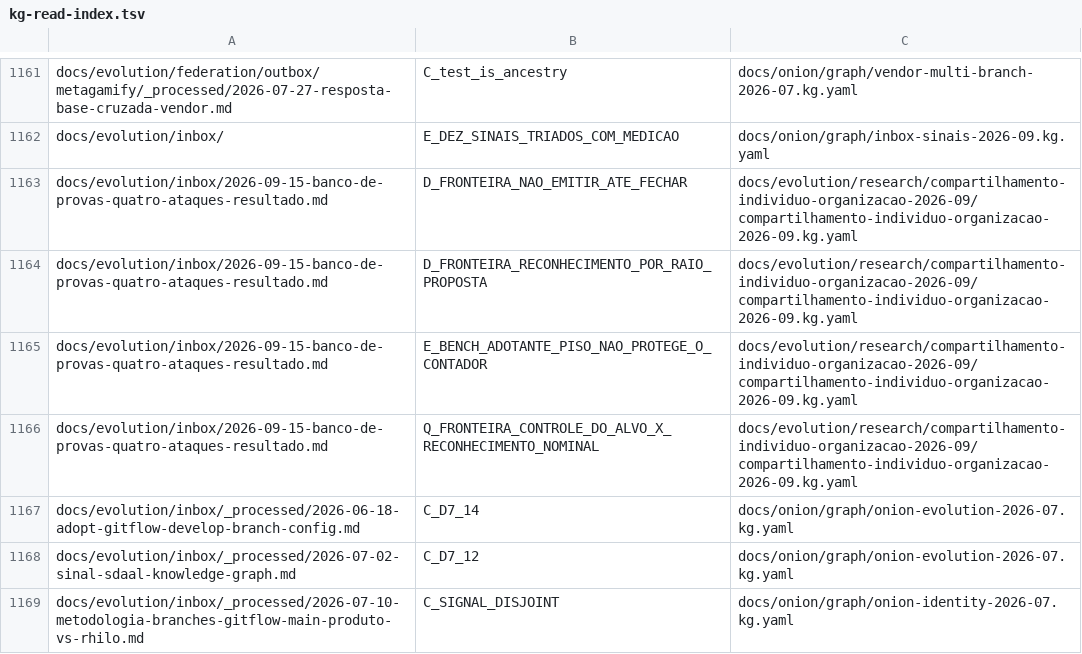
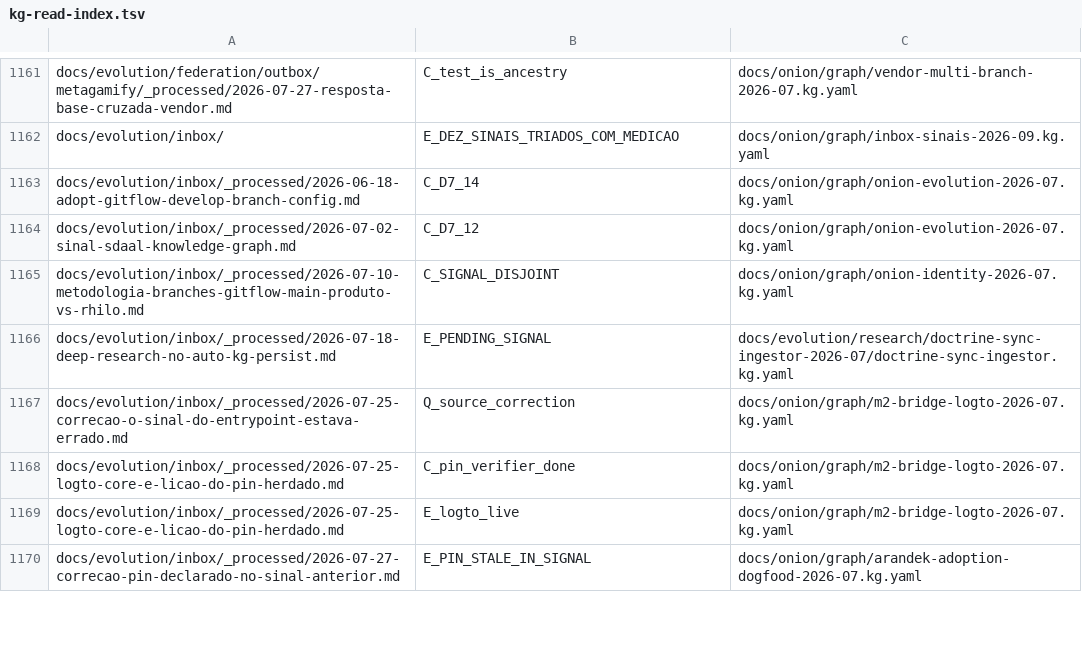
Before and after one commit to marciocar/onion-evolve, a TSV file: docs/onion/kg-read-index.tsv, drawn as a sheet; only a part is shown, gaps mark what is left out; the shorter side is filled out with more unchanged rows.

```diff
--- a/docs/onion/kg-read-index.tsv
+++ b/docs/onion/kg-read-index.tsv
@@ -1162,6 +1162,2 @@ docs/evolution/federation/outbox/metagamify/_processed/2026-07-27-resposta-base-
 docs/evolution/inbox/	E_DEZ_SINAIS_TRIADOS_COM_MEDICAO	docs/onion/graph/inbox-sinais-2026-09.kg.yaml
-docs/evolution/inbox/2026-09-15-banco-de-provas-quatro-ataques-resultado.md	D_FRONTEIRA_NAO_EMITIR_ATE_FECHAR	docs/evolution/research/compartilhamento-individuo-organizacao-2026-09/compartilhamento-individuo-organizacao-2026-09.kg.yaml
-docs/evolution/inbox/2026-09-15-banco-de-provas-quatro-ataques-resultado.md	D_FRONTEIRA_RECONHECIMENTO_POR_RAIO_PROPOSTA	docs/evolution/research/compartilhamento-individuo-organizacao-2026-09/compartilhamento-individuo-organizacao-2026-09.kg.yaml
-docs/evolution/inbox/2026-09-15-banco-de-provas-quatro-ataques-resultado.md	E_BENCH_ADOTANTE_PISO_NAO_PROTEGE_O_CONTADOR	docs/evolution/research/compartilhamento-individuo-organizacao-2026-09/compartilhamento-individuo-organizacao-2026-09.kg.yaml
-docs/evolution/inbox/2026-09-15-banco-de-provas-quatro-ataques-resultado.md	Q_FRONTEIRA_CONTROLE_DO_ALVO_X_RECONHECIMENTO_NOMINAL	docs/evolution/research/compartilhamento-individuo-organizacao-2026-09/compartilhamento-individuo-organizacao-2026-09.kg.yaml
 docs/evolution/inbox/_processed/2026-06-18-adopt-gitflow-develop-branch-config.md	C_D7_14	docs/onion/graph/onion-evolution-2026-07.kg.yaml
```
Also changed, not shown: 13 other files.
